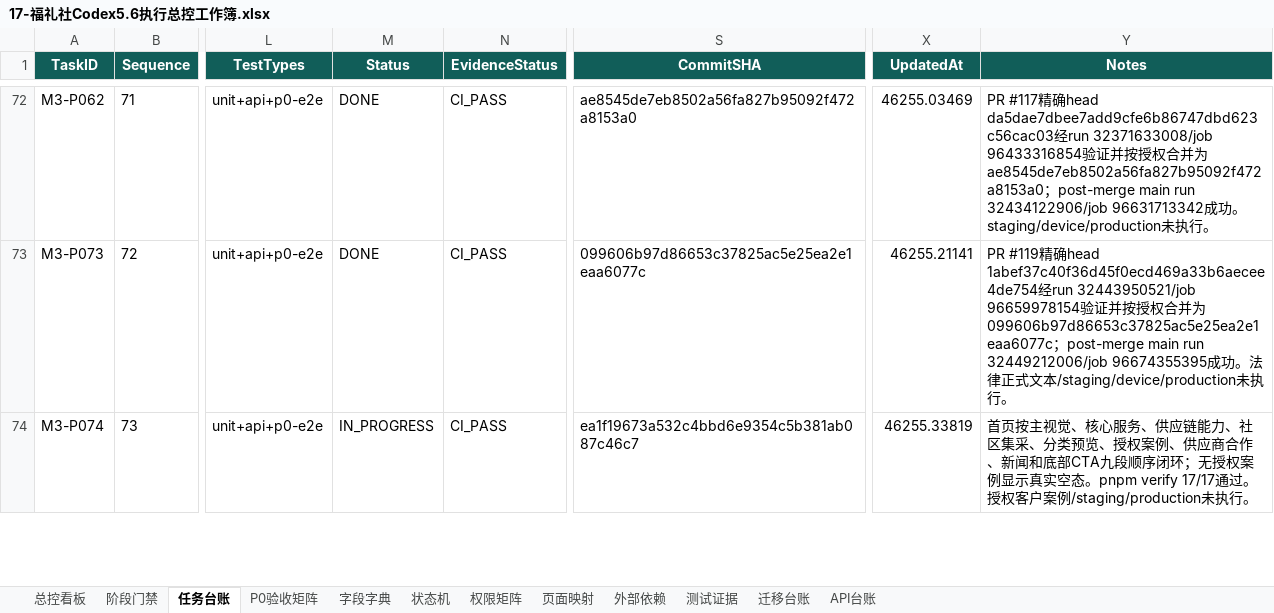
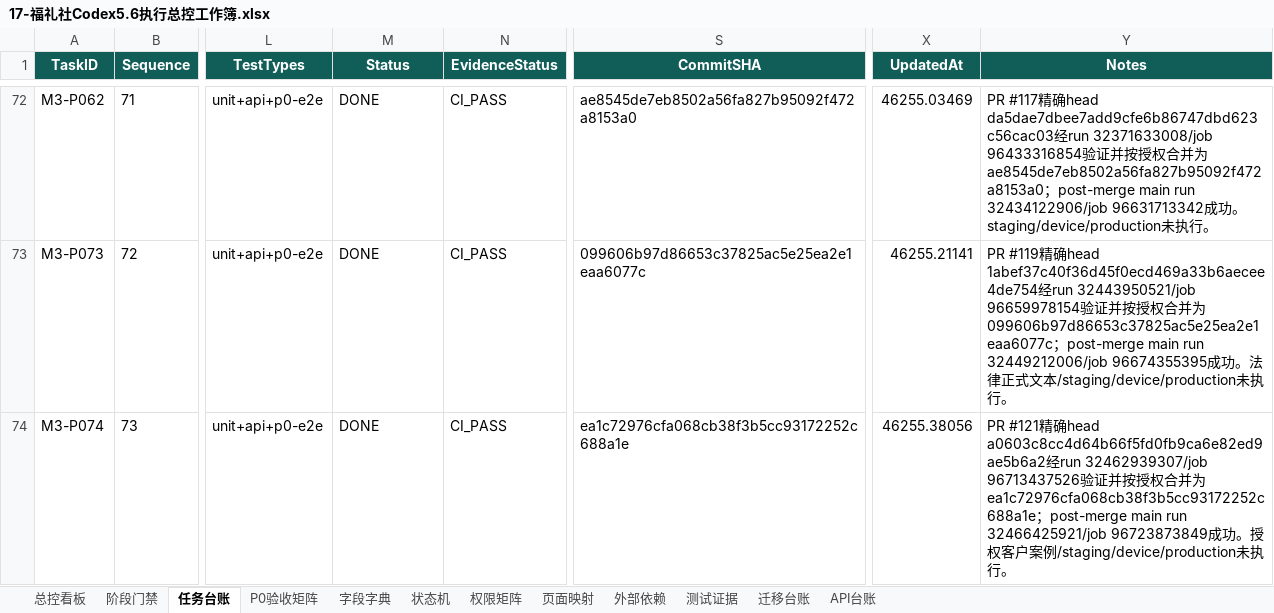
Before and after one commit to EasyStep-lee/flt1, an Excel workbook: 福礼社Codex5.6开发执行包V1.1/17-福礼社Codex5.6执行总控工作簿.xlsx, sheet 任务台账, drawn as a sheet; only a part is shown, gaps mark what is left out; values as stored, in another font and other column widths than the file's, no borders; conditional formats and table styles not drawn; the diff covers the shown part only; the diff names each change by its address in the sheet, - before the commit and + after, or states it on an @@ line.

```diff
--- a/福礼社Codex5.6开发执行包V1.1/17-福礼社Codex5.6执行总控工作簿.xlsx (sheet 任务台账)
+++ b/福礼社Codex5.6开发执行包V1.1/17-福礼社Codex5.6执行总控工作簿.xlsx (sheet 任务台账)
-M74 (Status): IN_PROGRESS
+M74 (Status): DONE
-S74 (CommitSHA): ea1f19673a532c4bbd6e9354c5b381ab087c46c7
+S74 (CommitSHA): ea1c72976cfa068cb38f3b5cc93172252c688a1e
-X74 (UpdatedAt): 46255.33819
+X74 (UpdatedAt): 46255.38056
-Y74 (Notes): 首页按主视觉、核心服务、供应链能力、社区集采、分类预览、授权案例、供应商合作、新闻和底部CTA九段顺序闭环；无授权案例显示真实空态。pnpm verify 17/17通过。授权客户案例/staging/production未执行。
+Y74 (Notes): PR #121精确head a0603c8cc4d64b66f5fd0fb9ca6e82ed9ae5b6a2经run 32462939307/job 96713437526验证并按授权合并为ea1c72976cfa068cb38f3b5cc93172252c688a1e；post-merge main run 32466425921/job 96723873849成功。授权客户案例/staging/device/production未执行。
```
Also changed, not shown: 9 edited cells elsewhere in this sheet, sheet 页面映射, sheet 测试证据, sheet P0验收矩阵, sheet 总控看板, sheet 阶段门禁, 44 other files.
